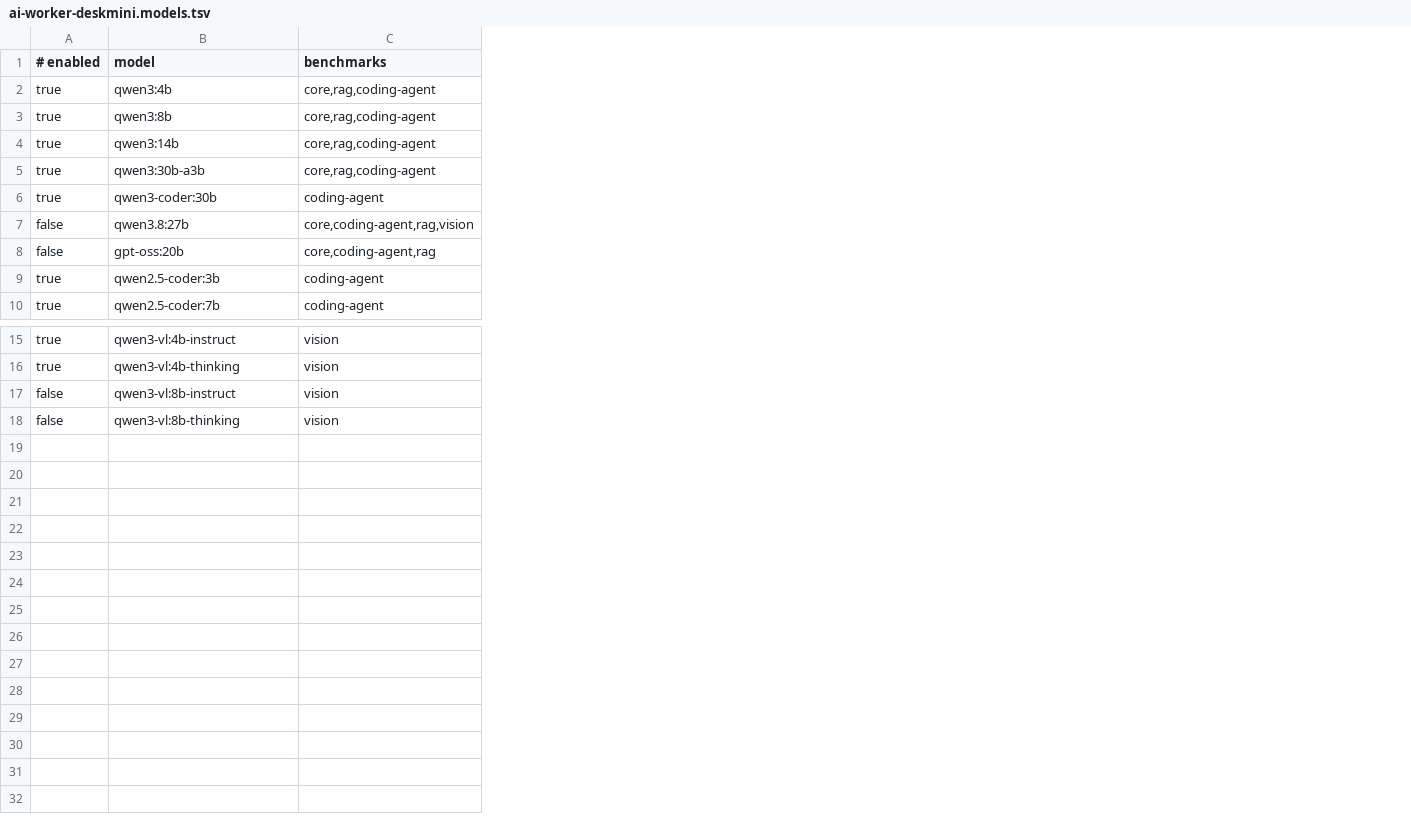
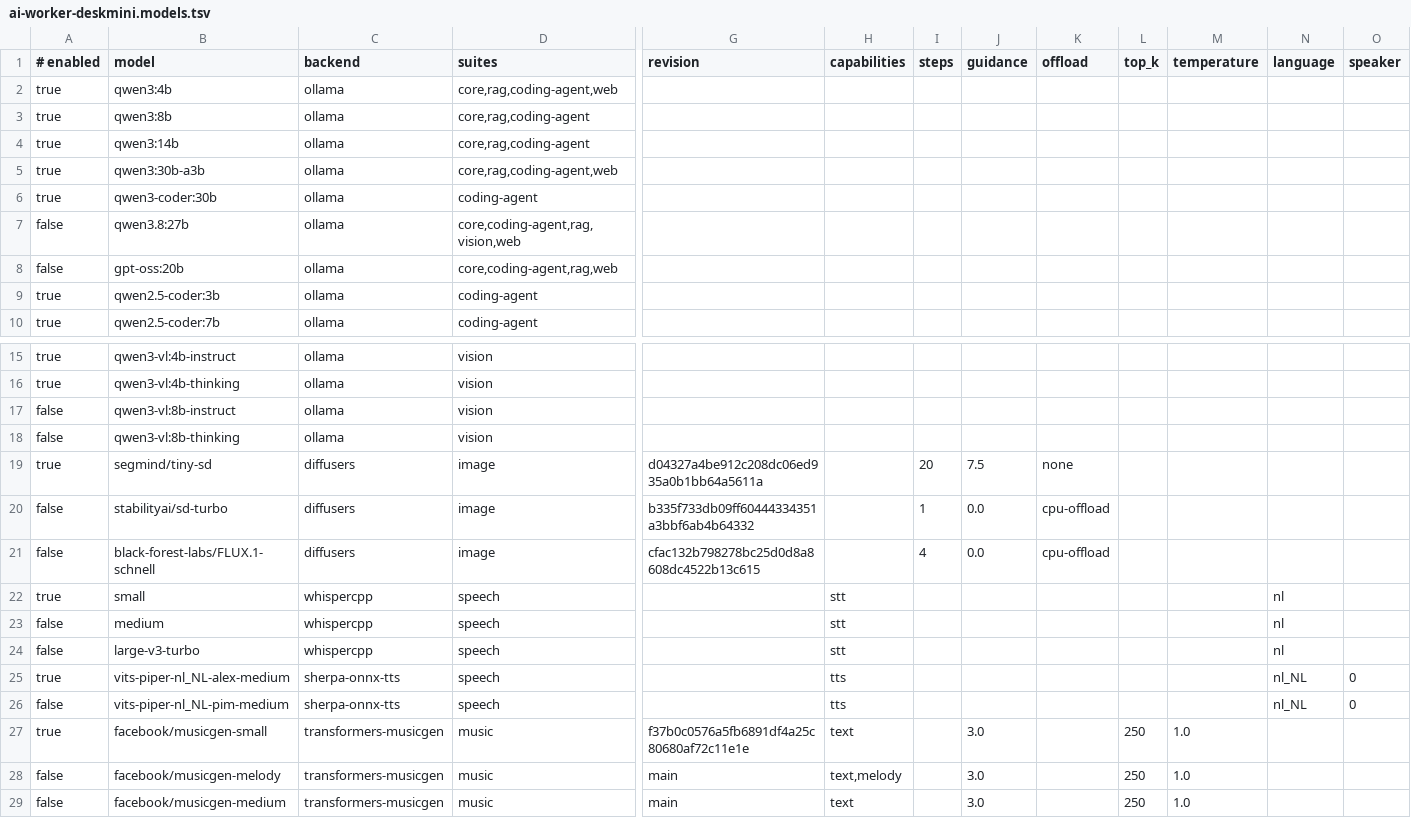
Before and after one commit to MopperX/ABM, a TSV file: config/machines/ai-worker-deskmini.models.tsv, drawn as a sheet; only a part is shown, gaps mark what is left out; addresses are those after the commit; rows hold the shown columns only; the diff names each change by its address in the sheet, - before the commit and + after, or states it on an @@ line.

```diff
--- a/config/machines/ai-worker-deskmini.models.tsv
+++ b/config/machines/ai-worker-deskmini.models.tsv
+column C (backend), rows 2-10: all ollama; rows 15-18: all ollama
+column G (revision), empty
+column H (capabilities), empty
+column I (steps), empty
+column J (guidance), empty
+column K (offload), empty
+column L (top_k), empty
+column M (temperature), empty
+column N (language), empty
+column O (speaker), empty
-D1: benchmarks
+D1: suites
-D2 (suites): core,rag,coding-agent
+D2 (suites): core,rag,coding-agent,web
-D5 (suites): core,rag,coding-agent
+D5 (suites): core,rag,coding-agent,web
-D7 (suites): core,coding-agent,rag,vision
+D7 (suites): core,coding-agent,rag,vision,web
-D8 (suites): core,coding-agent,rag
+D8 (suites): core,coding-agent,rag,web
+row 19: true | segmind/tiny-sd | diffusers | image | d04327a4be912c208dc06ed935a0b1bb64a5611a |  | 20 | 7.5 | none
+row 20: false | stabilityai/sd-turbo | diffusers | image | b335f733db09ff60444334351a3bbf6ab4b64332 |  | 1 | 0.0 | cpu-offload
+row 21: false | black-forest-labs/FLUX.1-schnell | diffusers | image | cfac132b798278bc25d0d8a8608dc4522b13c615 |  | 4 | 0.0 | cpu-offload
+row 22: true | small | whispercpp | speech |  | stt |  |  |  |  |  | nl
+row 23: false | medium | whispercpp | speech |  | stt |  |  |  |  |  | nl
+row 24: false | large-v3-turbo | whispercpp | speech |  | stt |  |  |  |  |  | nl
+row 25: true | vits-piper-nl_NL-alex-medium | sherpa-onnx-tts | speech |  | tts |  |  |  |  |  | nl_NL | 0
+row 26: false | vits-piper-nl_NL-pim-medium | sherpa-onnx-tts | speech |  | tts |  |  |  |  |  | nl_NL | 0
+row 27: true | facebook/musicgen-small | transformers-musicgen | music | f37b0c0576a5fb6891df4a25c80680af72c11e1e | text |  | 3.0 |  | 250 | 1.0
+row 28: false | facebook/musicgen-melody | transformers-musicgen | music | main | text,melody |  | 3.0 |  | 250 | 1.0
+row 29: false | facebook/musicgen-medium | transformers-musicgen | music | main | text |  | 3.0 |  | 250 | 1.0
```
Also changed, not shown: config/machines/ai-worker-dell.models.tsv, config/machines/ai-worker-hp.models.tsv, 38 other files.
